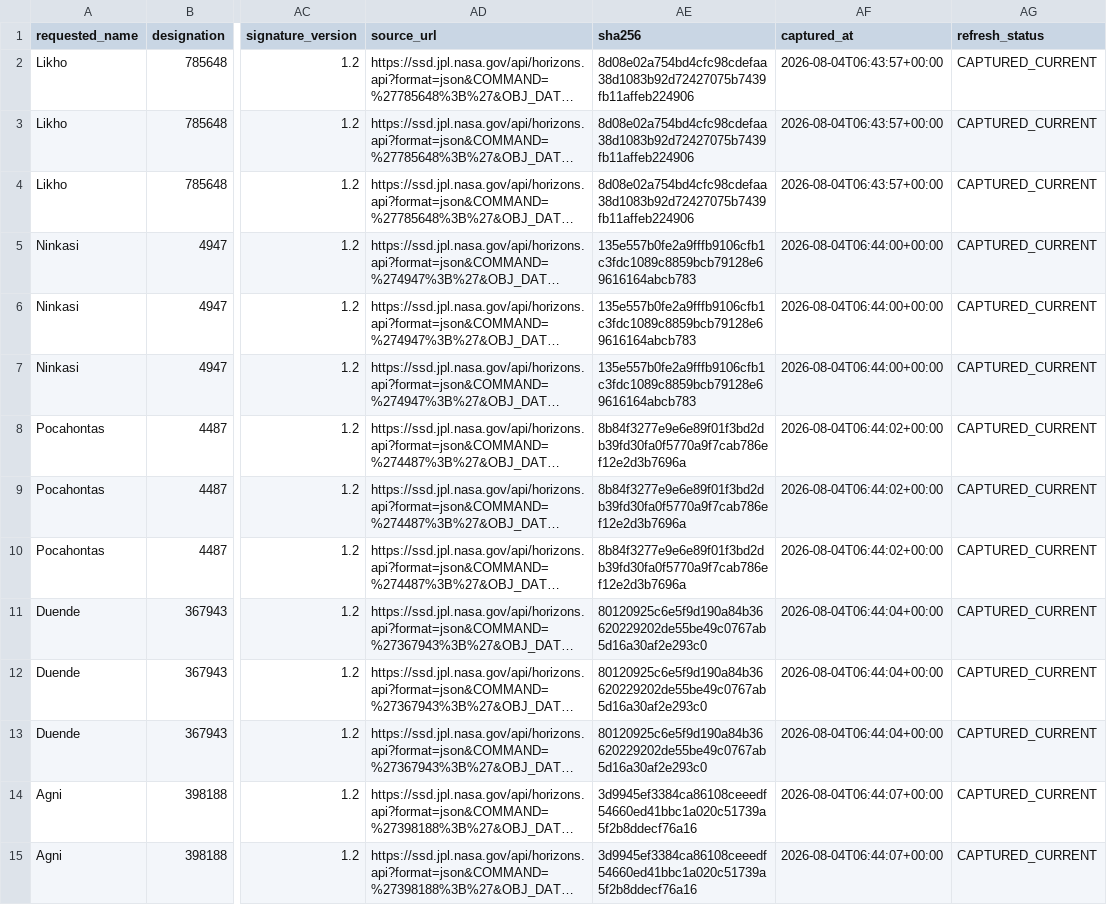
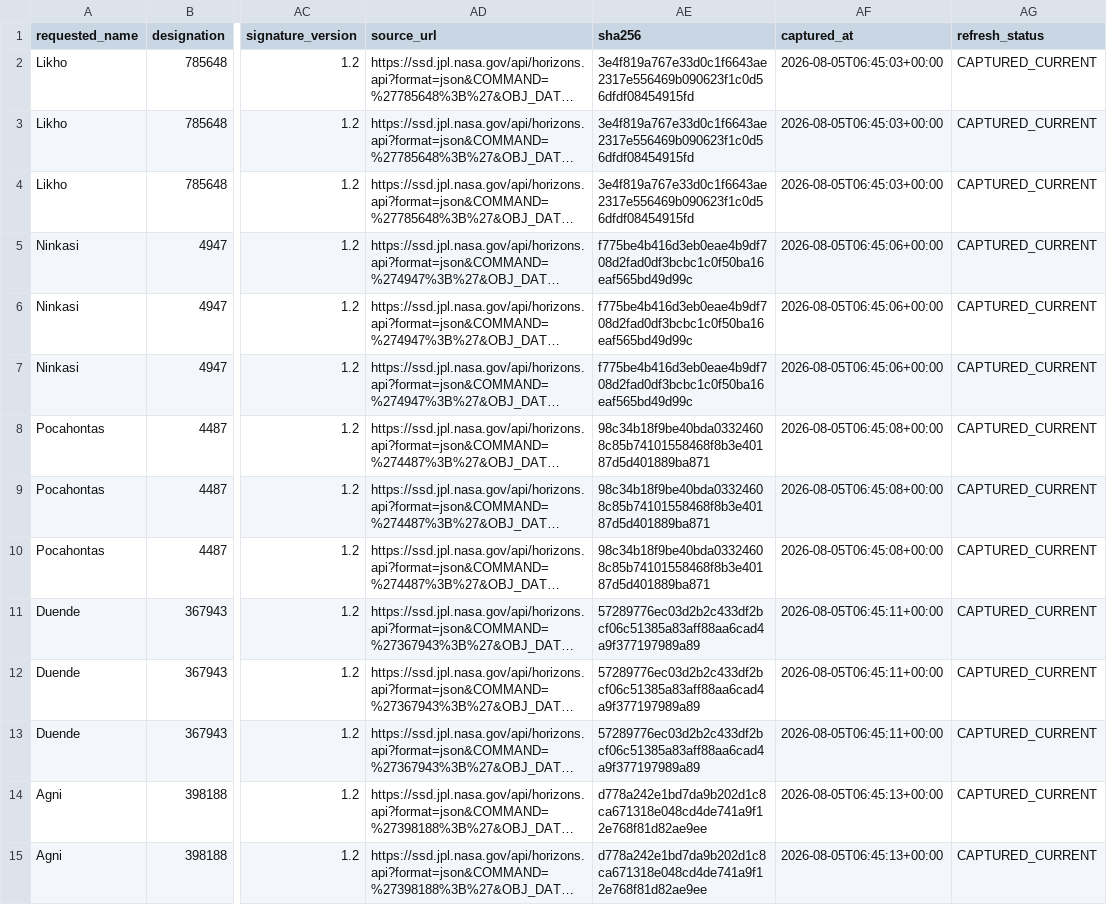
Before and after one commit to achillesromer-coder/Data, a CSV file: data/jpl/neighbours/horizons/latest/summary.csv, drawn as a sheet; only a part is shown, gaps mark what is left out; long unchanged cells end in …; the diff covers the shown part only; the diff names each change by its address in the sheet, - before the commit and + after, or states it on an @@ line.

```diff
--- a/data/jpl/neighbours/horizons/latest/summary.csv
+++ b/data/jpl/neighbours/horizons/latest/summary.csv
-AE2:AE4 (sha256): 8d08e02a754bd4cfc98cdefaa38d1083b92d72427075b7439fb11affeb224906
+AE2:AE4 (sha256): 3e4f819a767e33d0c1f6643ae2317e556469b090623f1c0d56dfdf08454915fd
-AF2:AF4 (captured_at): 2026-08-04T06:43:57+00:00
+AF2:AF4 (captured_at): 2026-08-05T06:45:03+00:00
-AE5:AE7 (sha256): 135e557b0fe2a9fffb9106cfb1c3fdc1089c8859bcb79128e69616164abcb783
+AE5:AE7 (sha256): f775be4b416d3eb0eae4b9df708d2fad0df3bcbc1c0f50ba16eaf565bd49d99c
-AF5:AF7 (captured_at): 2026-08-04T06:44:00+00:00
+AF5:AF7 (captured_at): 2026-08-05T06:45:06+00:00
-AE8:AE10 (sha256): 8b84f3277e9e6e89f01f3bd2db39fd30fa0f5770a9f7cab786ef12e2d3b7696a
+AE8:AE10 (sha256): 98c34b18f9be40bda03324608c85b74101558468f8b3e40187d5d401889ba871
-AF8:AF10 (captured_at): 2026-08-04T06:44:02+00:00
+AF8:AF10 (captured_at): 2026-08-05T06:45:08+00:00
-AE11:AE13 (sha256): 80120925c6e5f9d190a84b36620229202de55be49c0767ab5d16a30af2e293c0
+AE11:AE13 (sha256): 57289776ec03d2b2c433df2bcf06c51385a83aff88aa6cad4a9f377197989a89
-AF11:AF13 (captured_at): 2026-08-04T06:44:04+00:00
+AF11:AF13 (captured_at): 2026-08-05T06:45:11+00:00
-AE14:AE15 (sha256): 3d9945ef3384ca86108ceeedf54660ed41bbc1a020c51739a5f2b8ddecf76a16
+AE14:AE15 (sha256): d778a242e1bd7da9b202d1c8ca671318e048cd4de741a9f12e768f81d82ae9ee
-AF14:AF15 (captured_at): 2026-08-04T06:44:07+00:00
+AF14:AF15 (captured_at): 2026-08-05T06:45:13+00:00
```
Also changed, not shown: 98 edited cells elsewhere in this file, data/jpl/horizons/latest/summary.csv, data/jpl/neighbours/sbdb/latest/summary.csv, 33 other files.
